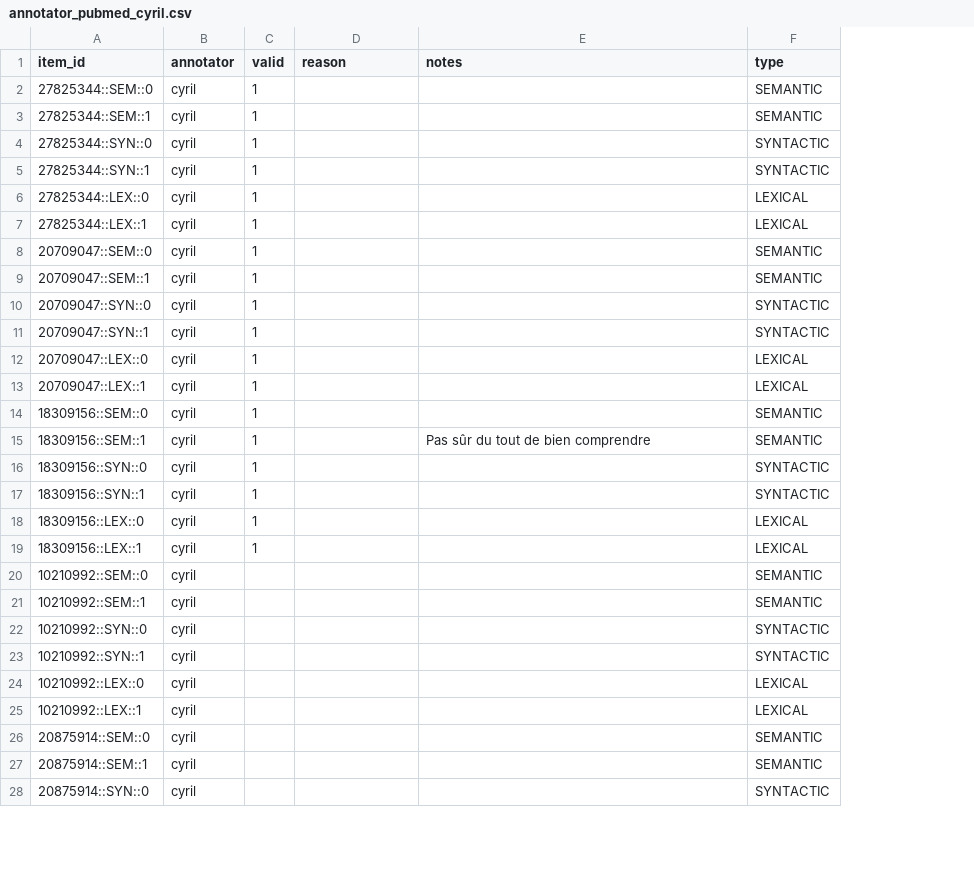
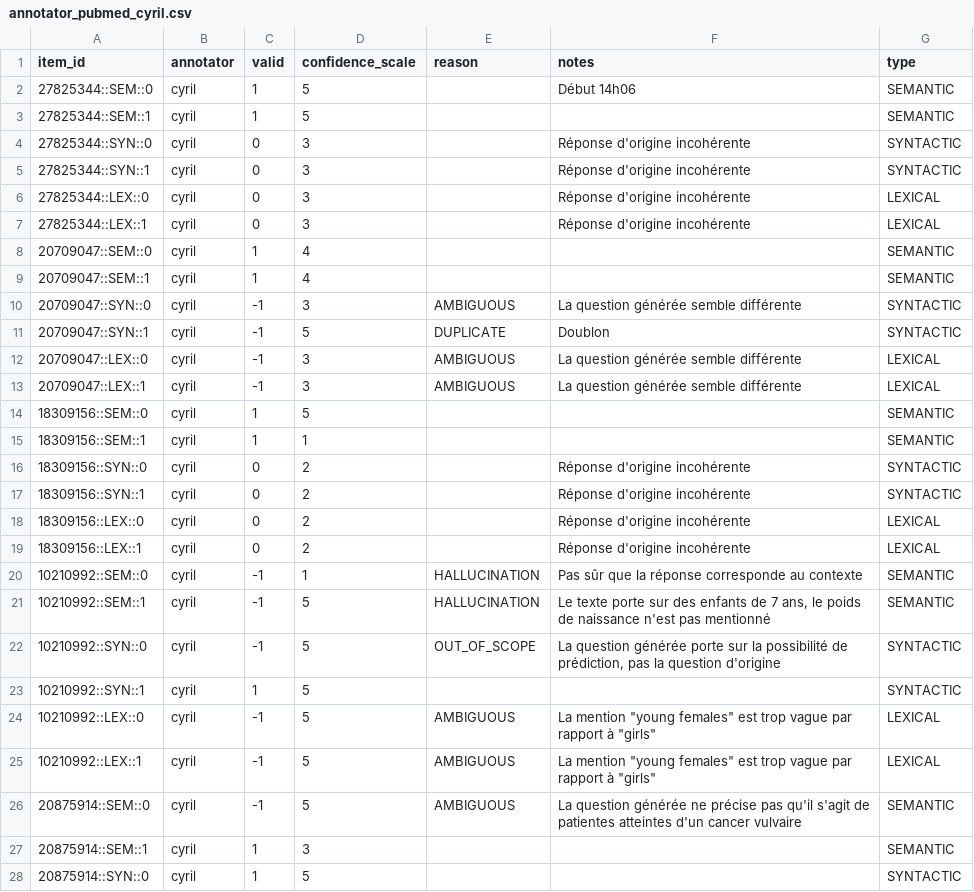
Before and after one commit to kentrachmat/ssl_augmentation, a CSV file: annotation_judge/results/pubmed/annotator_pubmed_cyril.csv, drawn as a sheet; only a part is shown; addresses are those after the commit; the diff covers the shown part only; the diff names each change by its address in the sheet, - before the commit and + after, or states it on an @@ line.

```diff
--- a/annotation_judge/results/pubmed/annotator_pubmed_cyril.csv
+++ b/annotation_judge/results/pubmed/annotator_pubmed_cyril.csv
+column D (confidence_scale), rows 2-28: 5 | 5 | 3 | 3 | 3 | 3 | 4 | 4 | 3 | 5 | 3 | 3 | 5 | 1 | 2 | 2 | 2 | 2 | 1 | 5 | 5 | 5 | 5 | 5 | 5 | 3 | 5
-F2 (notes): (empty)
+F2 (notes): Début 14h06
-C4:C7 (valid): 1
+C4:C7 (valid): 0
-F4:F7 (notes): (empty)
+F4:F7 (notes): Réponse d'origine incohérente
-C10:C13 (valid): 1
+C10:C13 (valid): -1
-E10 (reason): (empty)
+E10 (reason): AMBIGUOUS
-F10 (notes): (empty)
+F10 (notes): La question générée semble différente
-E11 (reason): (empty)
+E11 (reason): DUPLICATE
-F11 (notes): (empty)
+F11 (notes): Doublon
-E12:E13 (reason): (empty)
+E12:E13 (reason): AMBIGUOUS
-F12:F13 (notes): (empty)
+F12:F13 (notes): La question générée semble différente
-F15 (notes): Pas sûr du tout de bien comprendre
+F15 (notes): (empty)
-C16:C19 (valid): 1
+C16:C19 (valid): 0
-F16:F19 (notes): (empty)
+F16:F19 (notes): Réponse d'origine incohérente
-C20:C22 (valid): (empty)
+C20:C22 (valid): -1
-E20:E21 (reason): (empty)
+E20:E21 (reason): HALLUCINATION
-F20 (notes): (empty)
+F20 (notes): Pas sûr que la réponse corresponde au contexte
-F21 (notes): (empty)
+F21 (notes): Le texte porte sur des enfants de 7 ans, le poids de naissance n'est pas mentionné
-E22 (reason): (empty)
+E22 (reason): OUT_OF_SCOPE
-F22 (notes): (empty)
+F22 (notes): La question générée porte sur la possibilité de prédiction, pas la question d'origine
-C23 (valid): (empty)
+C23 (valid): 1
-C24:C26 (valid): (empty)
+C24:C26 (valid): -1
-E24:E26 (reason): (empty)
+E24:E26 (reason): AMBIGUOUS
-F24:F25 (notes): (empty)
+F24:F25 (notes): La mention "young females" est trop vague par rapport à "girls"
-F26 (notes): (empty)
+F26 (notes): La question générée ne précise pas qu'il s'agit de patientes atteintes d'un cancer vulvaire
-C27:C28 (valid): (empty)
+C27:C28 (valid): 1
```
Also changed, not shown: 87 edited cells elsewhere in this file, annotation_judge/results/pubmed/annotator_pubmed_1gpt4o.csv, annotation_judge/results/pubmed/annotator_pubmed_kent.csv, 12 other files.
